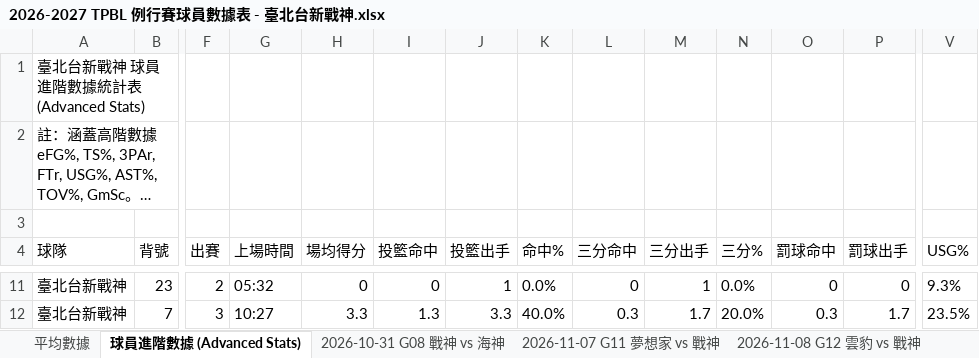
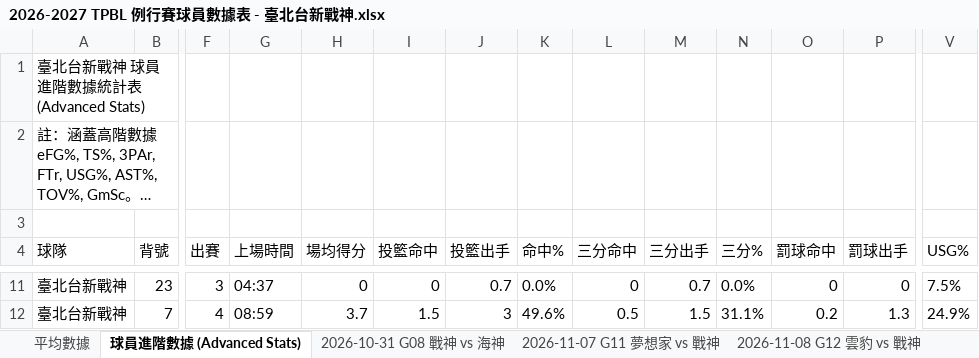
Before and after one commit to frankoilking1980-lgtm/tpbl-advstat-platform, an Excel workbook: backend/data/season2026/2026-2027 TPBL 例行賽球員數據表 - 臺北台新戰神.xlsx, sheet 球員進階數據 (Advanced Stats), drawn as a sheet; only a part is shown, gaps mark what is left out; long unchanged cells end in …; values as stored, in another font and other column widths than the file's, no borders; the diff covers the shown part only; the diff names each change by its address in the sheet, - before the commit and + after, or states it on an @@ line.

```diff
--- a/backend/data/season2026/2026-2027 TPBL 例行賽球員數據表 - 臺北台新戰神.xlsx (sheet 球員進階數據 (Advanced Stats))
+++ b/backend/data/season2026/2026-2027 TPBL 例行賽球員數據表 - 臺北台新戰神.xlsx (sheet 球員進階數據 (Advanced Stats))
-F11 (出賽): 2
+F11 (出賽): 3
-G11 (上場時間): 05:32
+G11 (上場時間): 04:37
-J11 (投籃出手): 1
+J11 (投籃出手): 0.7
-M11 (三分出手): 1
+M11 (三分出手): 0.7
-V11 (USG%): 9.3%
+V11 (USG%): 7.5%
-F12 (出賽): 3
+F12 (出賽): 4
-G12 (上場時間): 10:27
+G12 (上場時間): 08:59
-H12 (場均得分): 3.3
+H12 (場均得分): 3.7
-I12 (投籃命中): 1.3
+I12 (投籃命中): 1.5
-J12 (投籃出手): 3.3
+J12 (投籃出手): 3
-K12 (命中%): 40.0%
+K12 (命中%): 49.6%
-L12 (三分命中): 0.3
+L12 (三分命中): 0.5
-M12 (三分出手): 1.7
+M12 (三分出手): 1.5
-N12 (三分%): 20.0%
+N12 (三分%): 31.1%
-O12 (罰球命中): 0.3
+O12 (罰球命中): 0.2
-P12 (罰球出手): 1.7
+P12 (罰球出手): 1.3
-V12 (USG%): 23.5%
+V12 (USG%): 24.9%
```
Also changed, not shown: 1 added row, 1 removed row and 164 edited cells elsewhere in this sheet, sheet 平均數據, other sheet tabs, backend/data/season2026/2026-2027 TPBL 例行賽球員數據表 - 新北中信特攻.xlsx, backend/data/season2026/2026-2027 TPBL 例行賽球員數據表 - 桃園台啤永豐雲豹.xlsx, 22 other files.
